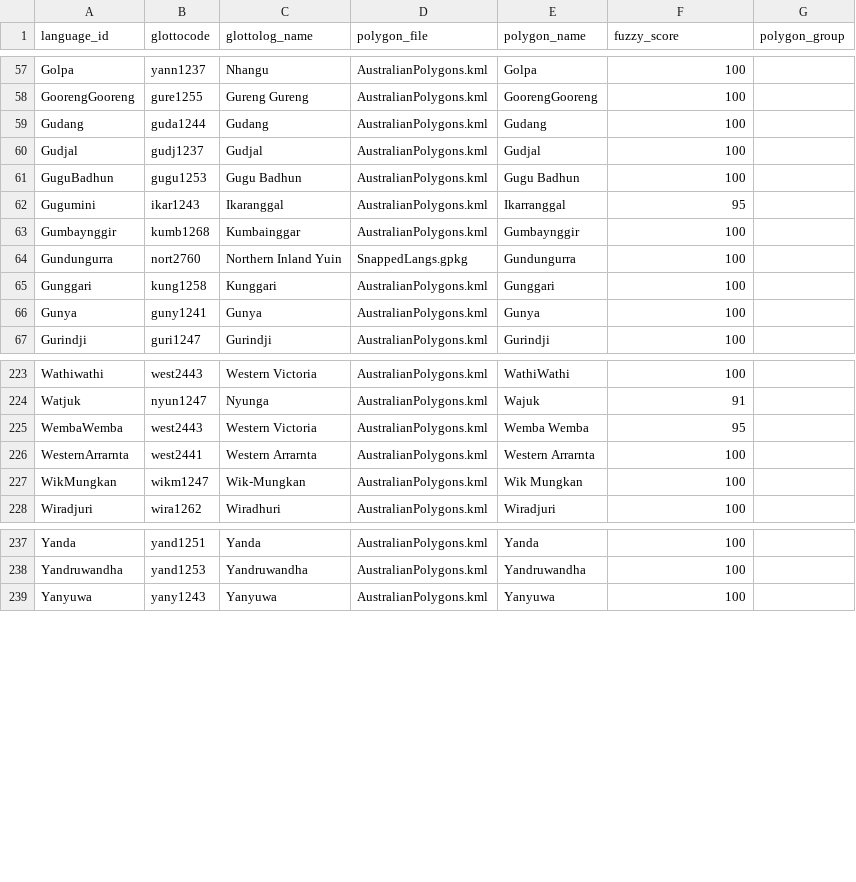
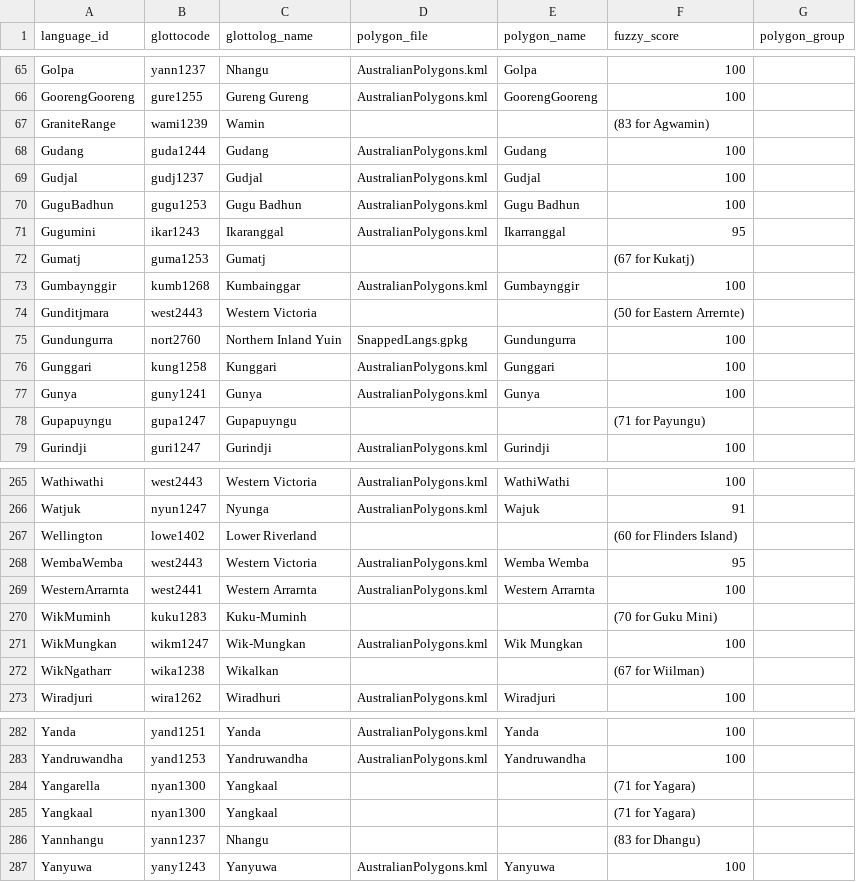
Before and after one commit to tomproberts/PunctuatedSchismo, a CSV file: data/glottography/australia/pamanyungan-polygons.csv, drawn as a sheet; only a part is shown, gaps mark what is left out; the diff covers the shown part only; the diff names each change by its address in the sheet, - before the commit and + after, or states it on an @@ line.

```diff
--- a/data/glottography/australia/pamanyungan-polygons.csv
+++ b/data/glottography/australia/pamanyungan-polygons.csv
+row 67: GraniteRange | wami1239 | Wamin |  |  | (83 for Agwamin)
+row 72: Gumatj | guma1253 | Gumatj |  |  | (67 for Kukatj)
+row 74: Gunditjmara | west2443 | Western Victoria |  |  | (50 for Eastern Arrernte)
+row 78: Gupapuyngu | gupa1247 | Gupapuyngu |  |  | (71 for Payungu)
+row 267: Wellington | lowe1402 | Lower Riverland |  |  | (60 for Flinders Island)
+row 270: WikMuminh | kuku1283 | Kuku-Muminh |  |  | (70 for Guku Mini)
+row 272: WikNgatharr | wika1238 | Wikalkan |  |  | (67 for Wiilman)
+row 284: Yangarella | nyan1300 | Yangkaal |  |  | (71 for Yagara)
+row 285: Yangkaal | nyan1300 | Yangkaal |  |  | (71 for Yagara)
+row 286: Yannhangu | yann1237 | Nhangu |  |  | (83 for Dhangu)
```
Also changed, not shown: 40 added rows elsewhere in this file, 1 other file.
